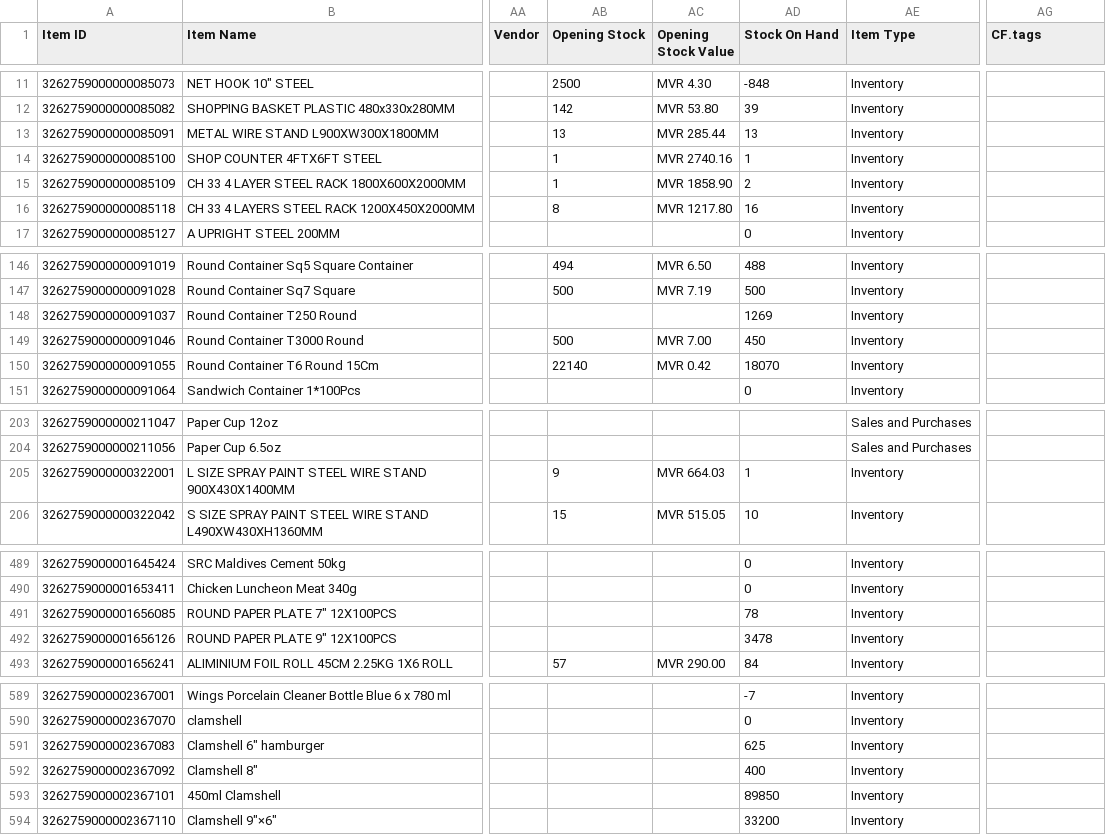
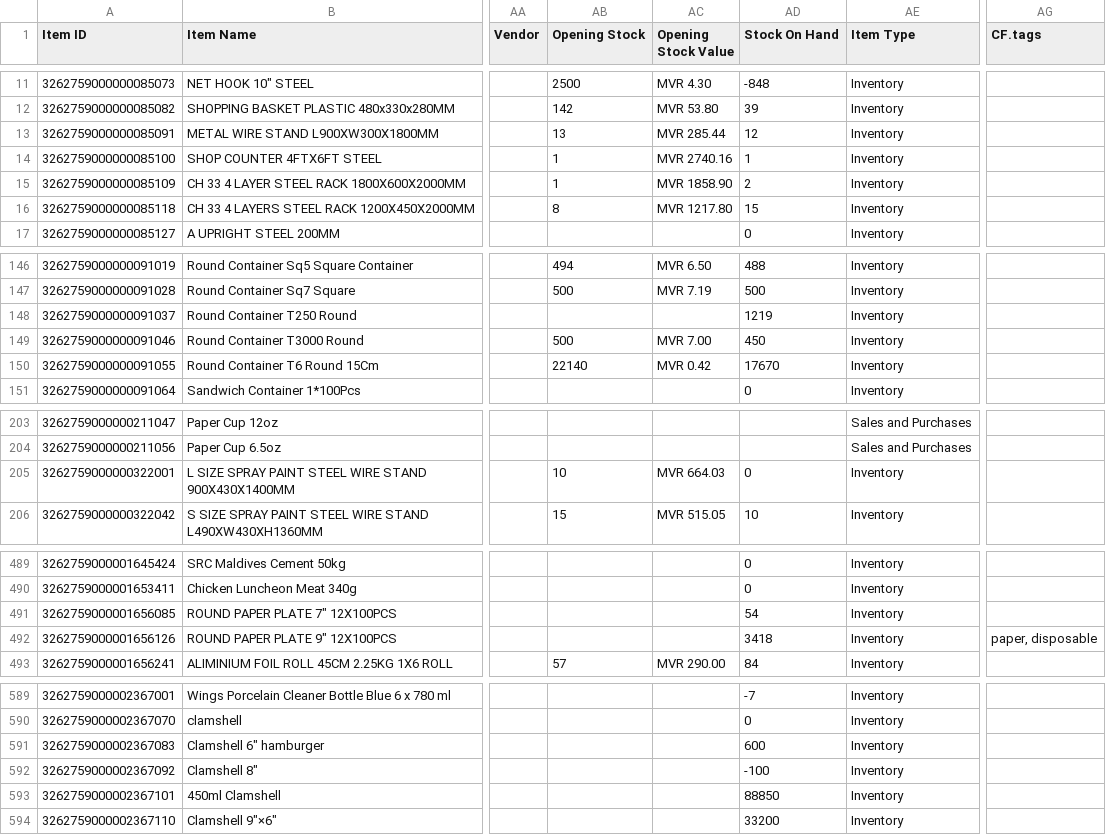
Before and after one commit to yuki-uthman/ike, a CSV file: assets/Item.csv, drawn as a sheet; only a part is shown, gaps mark what is left out; the diff covers the shown part only; the diff names each change by its address in the sheet, - before the commit and + after, or states it on an @@ line.

Commit message:
chor: update Item.csv

```diff
--- a/assets/Item.csv
+++ b/assets/Item.csv
-AD13 (Stock On Hand): 13
+AD13 (Stock On Hand): 12
-AD16 (Stock On Hand): 16
+AD16 (Stock On Hand): 15
-AD148 (Stock On Hand): 1269
+AD148 (Stock On Hand): 1219
-AD150 (Stock On Hand): 18070
+AD150 (Stock On Hand): 17670
-AB205 (Opening Stock): 9
+AB205 (Opening Stock): 10
-AD205 (Stock On Hand): 1
+AD205 (Stock On Hand): 0
-AD491 (Stock On Hand): 78
+AD491 (Stock On Hand): 54
-AD492 (Stock On Hand): 3478
+AD492 (Stock On Hand): 3418
-AG492 (CF.tags): (empty)
+AG492 (CF.tags): paper, disposable
-AD591 (Stock On Hand): 625
+AD591 (Stock On Hand): 600
-AD592 (Stock On Hand): 400
+AD592 (Stock On Hand): -100
-AD593 (Stock On Hand): 89850
+AD593 (Stock On Hand): 88850
```
Also changed, not shown: 7 edited cells elsewhere in this file.
